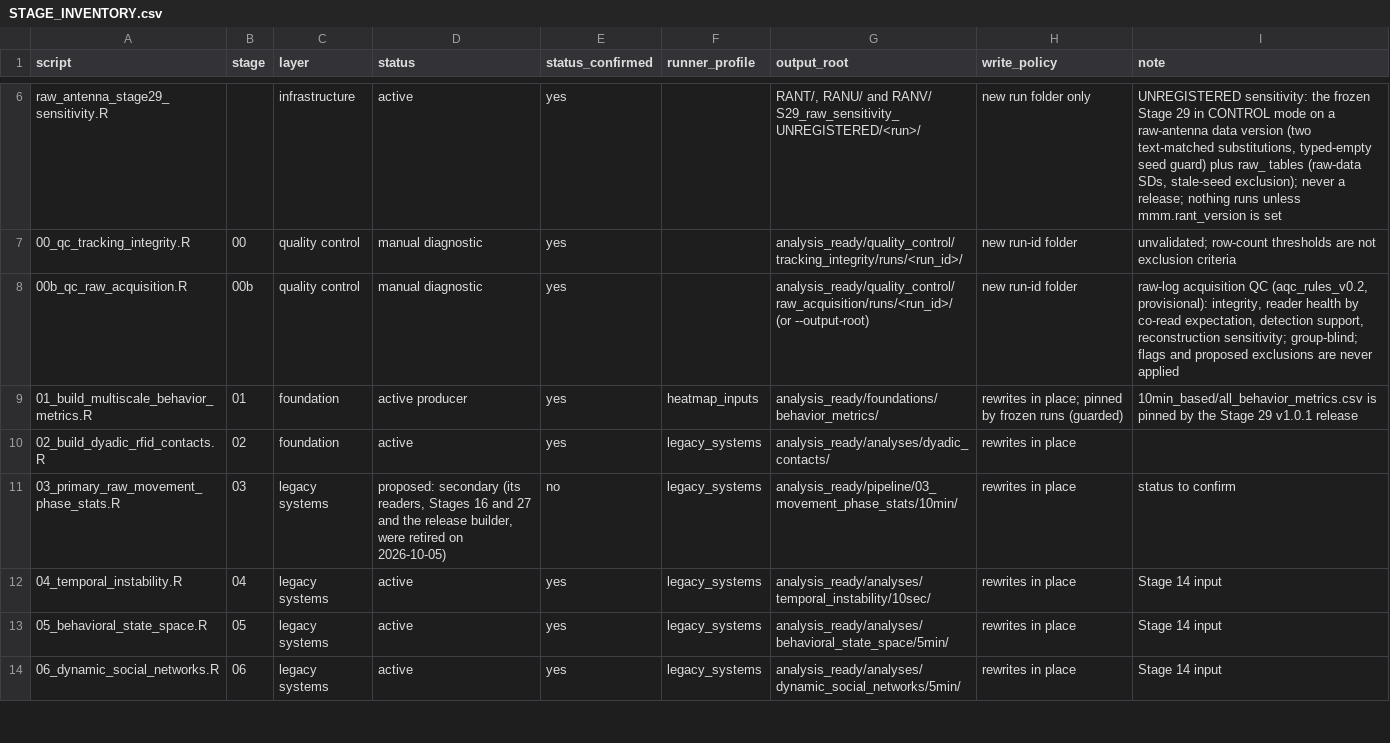
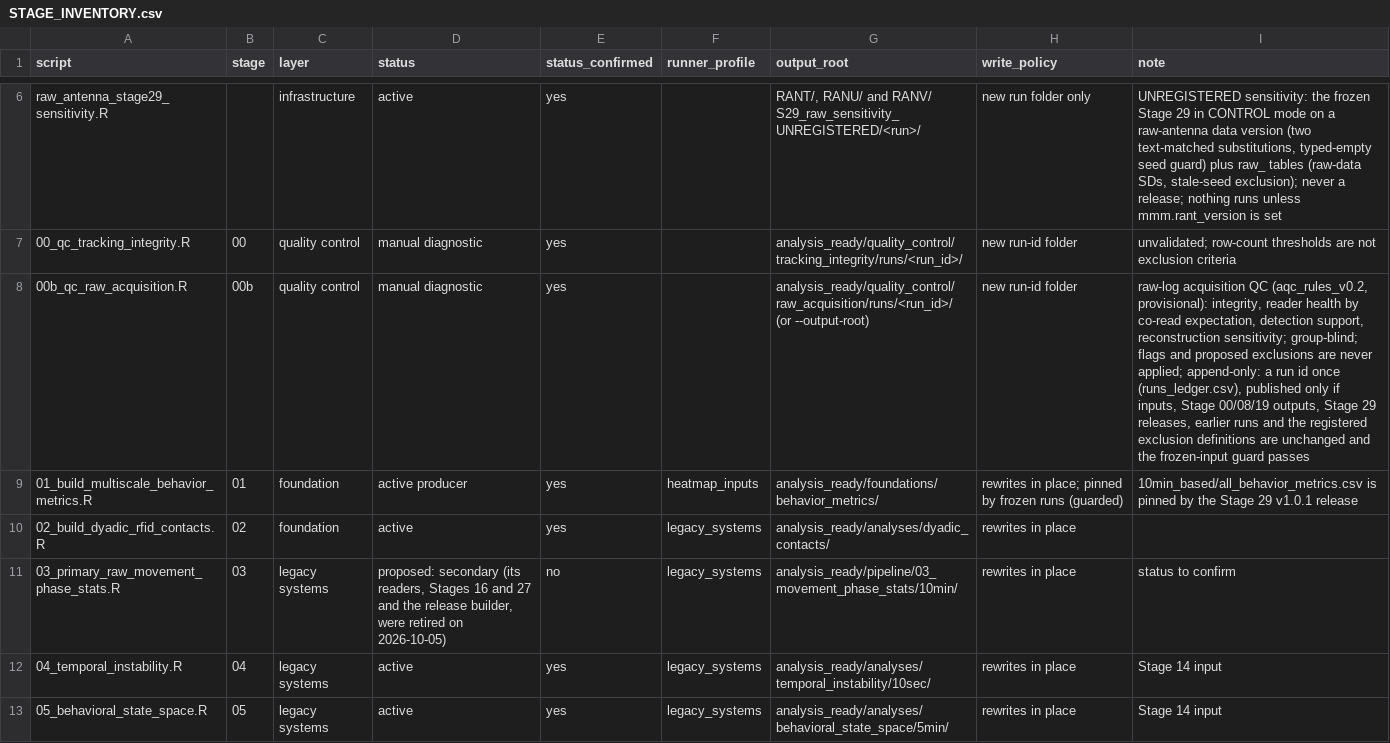
Before and after one commit to topohl/BehavioralDynamics, a CSV file: Analysis/STAGE_INVENTORY.csv, drawn as a sheet; only a part is shown, gaps mark what is left out; the shorter side is filled out with more unchanged rows.

Commit message:
Spatial exclusion manifest v1.0, single-read reconstruction, append-only Stage 00b runs
Decisions of 2026-10-14 on the Stage 00b findings, all unregistered and group-blind.

Spatial exclusions (docs/spatial_exclusions/spatial_analysis_exclusions_v1.0.csv,
Functions/spatial_exclusion_manifest.R):
- the three confirmed channel-dropout cage episodes (B2|sys.2|CC3 R3, B2|sys.5|CC4 R3,
  B5|sys.1|CC4 R5) are excluded from new spatial analyses that need complete antenna
  coverage; B5|sys.1|CC4 is censored from its last read (2023-12-04 14:00:42.962);
- movement outcomes are recorded as assessed but open;
- separate from S13: no pipeline stage reads the manifest, the S13 text is pinned by a test,
  and a released version is pinned by its content hash (a change is a new version file).

Single-read reconstruction srs_v1.0 (Functions/antenna_spatial_reconstruction.R,
Testing/audits/build_single_read_spatial_reconstruction.R; isolated root RANM/single_read_spatial):
- event basis via Stage 19's own function (exact parity) and a read basis from logged read
  times, same span, phase blocks, flip filter and manifest masks;
- observation age of every second and bounded carry-forward (2/10/60/300 s);
- reader and column occupancy, reassignment, agreement with the latest read;
- vendor-stream knockout of R3/R5 on healthy boards against the Stage 29 window metrics,
  with a materiality rule declared before the run, and record-for-record parity with v2.

Board x group identifiability (Testing/audits/audit_board_group_identifiability.R):
design-only, allocation and labels read, no outcome.

Stage 00b in the live QC root (Functions/qc_run_protection.R):
- run ids used once (runs_ledger.csv, prefix-checked, under a lock, rename rolled back if
  the ledger line fails);
- publication only if inputs, Stage 00/08/19 outputs, Stage 29 releases, earlier runs and the
  registered exclusion definitions are unchanged and the frozen-input guard passes;
- System and CageEpisodeID keys on every board-level table.

Calibration pilot (docs/RFID_CALIBRATION_PILOT.md): protocol, endpoints, precision per
duration and resources; nothing booked.

Tests: test_antenna_spatial_reconstruction.R, test_spatial_exclusion_manifest.R,
test_qc_run_protection.R; the portable suite passes.

```diff
--- a/Analysis/STAGE_INVENTORY.csv
+++ b/Analysis/STAGE_INVENTORY.csv
@@ -7,3 +7,3 @@ raw_antenna_stage29_sensitivity.R,,infrastructure,active,yes,,"RANT/, RANU/ and
 00_qc_tracking_integrity.R,00,quality control,manual diagnostic,yes,,analysis_ready/quality_control/tracking_integrity/runs/<run_id>/,new run-id folder,unvalidated; row-count thresholds are not exclusion criteria
-00b_qc_raw_acquisition.R,00b,quality control,manual diagnostic,yes,,analysis_ready/quality_control/raw_acquisition/runs/<run_id>/ (or --output-root),new run-id folder,"raw-log acquisition QC (aqc_rules_v0.2, provisional): integrity, reader health by co-read expectation, detection support, reconstruction sensitivity; group-blind; flags and proposed exclusions are never applied"
+00b_qc_raw_acquisition.R,00b,quality control,manual diagnostic,yes,,analysis_ready/quality_control/raw_acquisition/runs/<run_id>/ (or --output-root),new run-id folder,"raw-log acquisition QC (aqc_rules_v0.2, provisional): integrity, reader health by co-read expectation, detection support, reconstruction sensitivity; group-blind; flags and proposed exclusions are never applied; append-only: a run id once (runs_ledger.csv), published only if inputs, Stage 00/08/19 outputs, Stage 29 releases, earlier runs and the registered exclusion definitions are unchanged and the frozen-input guard passes"
 01_build_multiscale_behavior_metrics.R,01,foundation,active producer,yes,heatmap_inputs,analysis_ready/foundations/behavior_metrics/,rewrites in place; pinned by frozen runs (guarded),10min_based/all_behavior_metrics.csv is pinned by the Stage 29 v1.0.1 release
```
Also changed, not shown: 20 other files.
